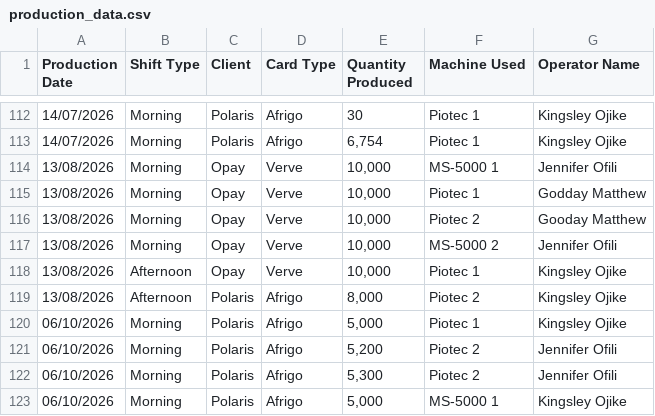
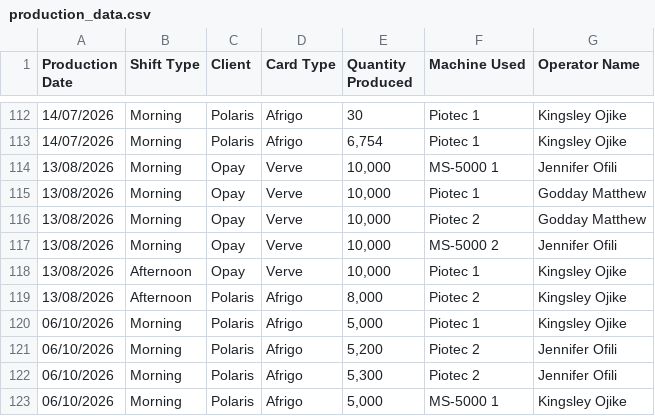
Before and after one commit to Greatcard11/Perso-unit, a CSV file: data/production_data.csv, drawn as a sheet; only a part is shown, gaps mark what is left out.

Commit message:
Update production_data.csv

```diff
--- a/data/production_data.csv
+++ b/data/production_data.csv
@@ -115,3 +115,3 @@ Production Date,Shift Type,Client,Card Type,Quantity Produced,Machine Used,Opera
 13/08/2026,Morning,Opay,Verve,"10,000",Piotec 1,Godday Matthew,
-13/08/2026,Morning,Opay,Verve,"10,000",Piotec 2,Gooday Matthew,
+13/08/2026,Morning,Opay,Verve,"10,000",Piotec 2,Godday Matthew,
 13/08/2026,Morning,Opay,Verve,"10,000",MS-5000 2,Jennifer Ofili,
```
